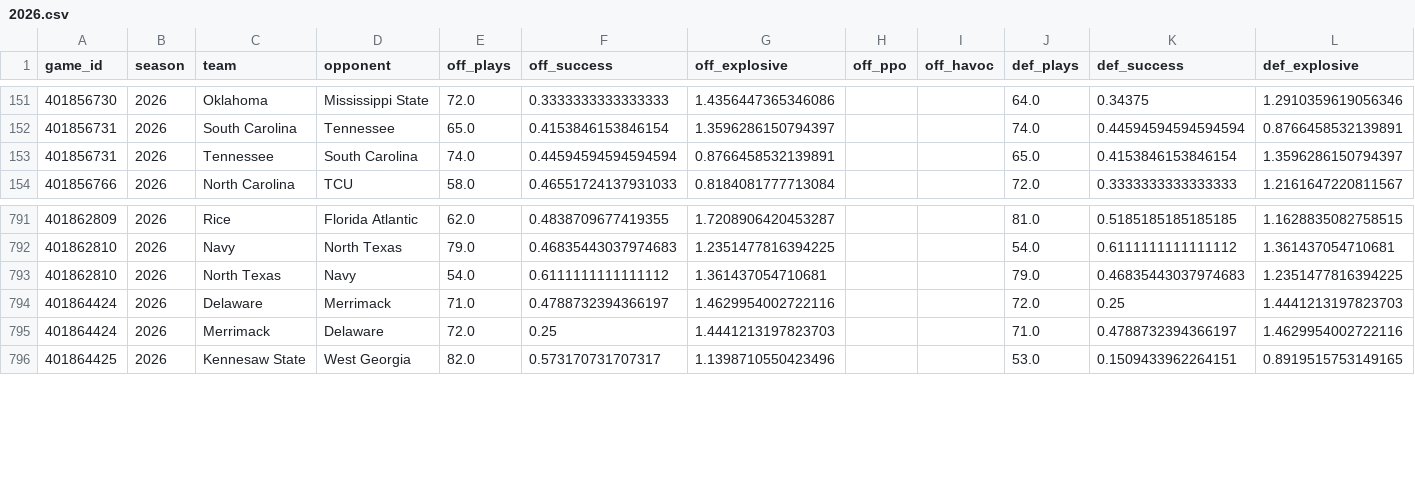
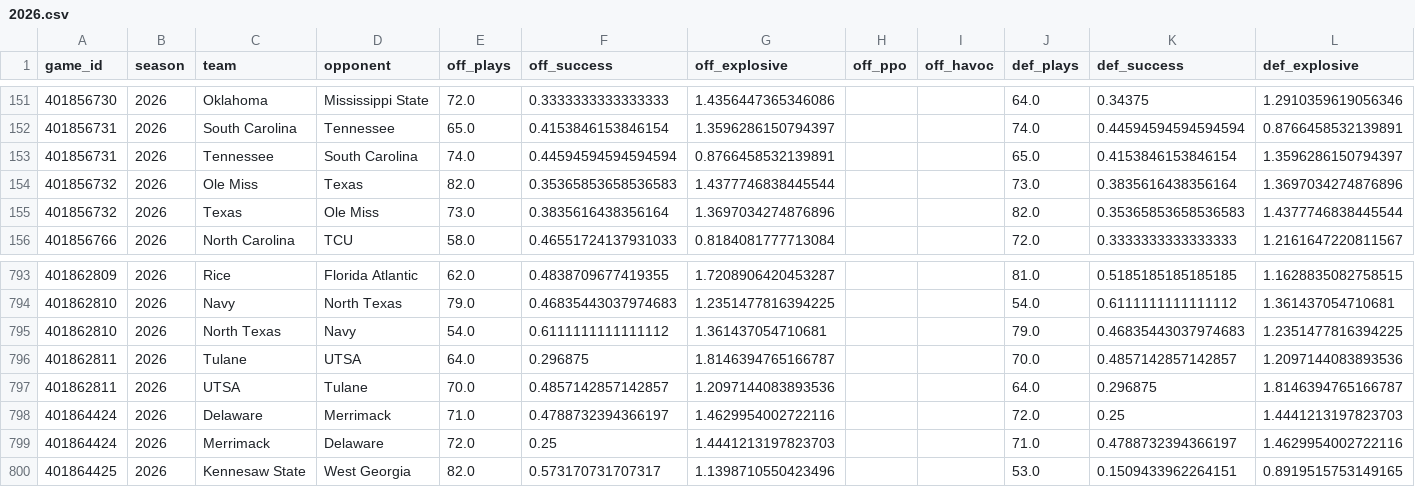
Before and after one commit to Jono-bit-trade/cfb-model, a CSV file: data/adv/2026.csv, drawn as a sheet; only a part is shown, gaps mark what is left out; rows hold the shown columns only; the diff names each change by its address in the sheet, - before the commit and + after, or states it on an @@ line.

```diff
--- a/data/adv/2026.csv
+++ b/data/adv/2026.csv
+row 154: 401856732 | 2026 | Ole Miss | Texas | 82.0 | 0.35365853658536583 | 1.4377746838445544 |  |  | 73.0 | 0.3835616438356164 | 1.3697034274876896
+row 155: 401856732 | 2026 | Texas | Ole Miss | 73.0 | 0.3835616438356164 | 1.3697034274876896 |  |  | 82.0 | 0.35365853658536583 | 1.4377746838445544
+row 796: 401862811 | 2026 | Tulane | UTSA | 64.0 | 0.296875 | 1.8146394765166787 |  |  | 70.0 | 0.4857142857142857 | 1.2097144083893536
+row 797: 401862811 | 2026 | UTSA | Tulane | 70.0 | 0.4857142857142857 | 1.2097144083893536 |  |  | 64.0 | 0.296875 | 1.8146394765166787
```
Also changed, not shown: data/adv_clean/2026.csv, data/drives/2026.csv, 24 other files.
